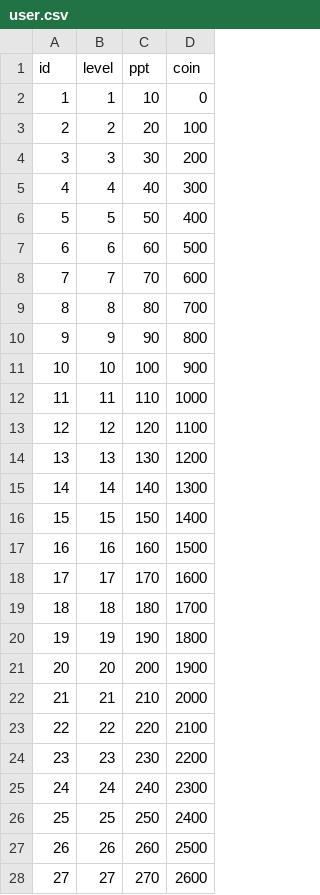
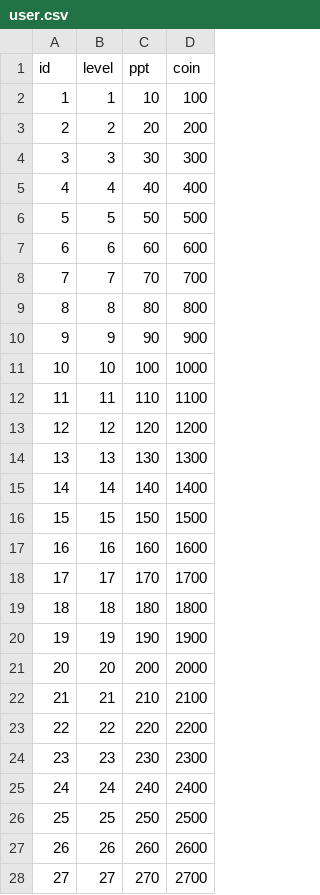
Before and after one commit to tsoshiro/rhythm, a CSV file: UnityProject/Assets/Resources/user.csv, drawn as a sheet; only a part is shown; the diff covers the shown part only.

```diff
--- a/UnityProject/Assets/Resources/user.csv
+++ b/UnityProject/Assets/Resources/user.csv
@@ -1,28 +1,28 @@
 id,level,ppt,coin
-1,1,10,0
-2,2,20,100
-3,3,30,200
-4,4,40,300
-5,5,50,400
-6,6,60,500
-7,7,70,600
-8,8,80,700
-9,9,90,800
-10,10,100,900
-11,11,110,1000
-12,12,120,1100
-13,13,130,1200
-14,14,140,1300
-15,15,150,1400
-16,16,160,1500
-17,17,170,1600
-18,18,180,1700
-19,19,190,1800
-20,20,200,1900
-21,21,210,2000
-22,22,220,2100
-23,23,230,2200
-24,24,240,2300
-25,25,250,2400
-26,26,260,2500
-27,27,270,2600
+1,1,10,100
+2,2,20,200
+3,3,30,300
+4,4,40,400
+5,5,50,500
+6,6,60,600
+7,7,70,700
+8,8,80,800
+9,9,90,900
+10,10,100,1000
+11,11,110,1100
+12,12,120,1200
+13,13,130,1300
+14,14,140,1400
+15,15,150,1500
+16,16,160,1600
+17,17,170,1700
+18,18,180,1800
+19,19,190,1900
+20,20,200,2000
+21,21,210,2100
+22,22,220,2200
+23,23,230,2300
+24,24,240,2400
+25,25,250,2500
+26,26,260,2600
+27,27,270,2700
```
Also changed, not shown: 23 edited cells elsewhere in this file, UnityProject/Assets/Resources/supporter.csv, UnityProject/Assets/Resources/supporter_level.csv, 12 other files.
